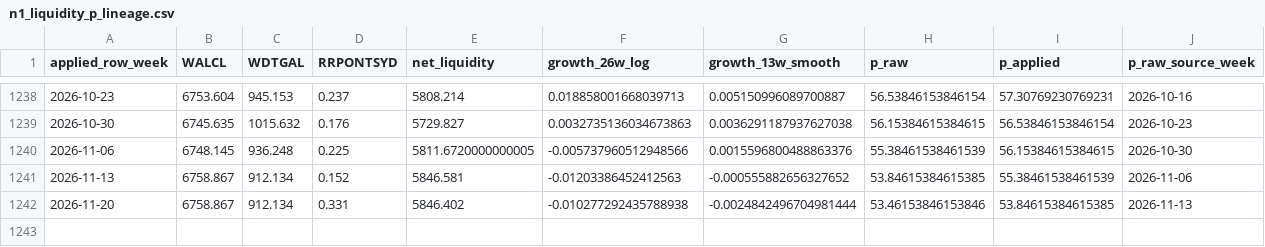
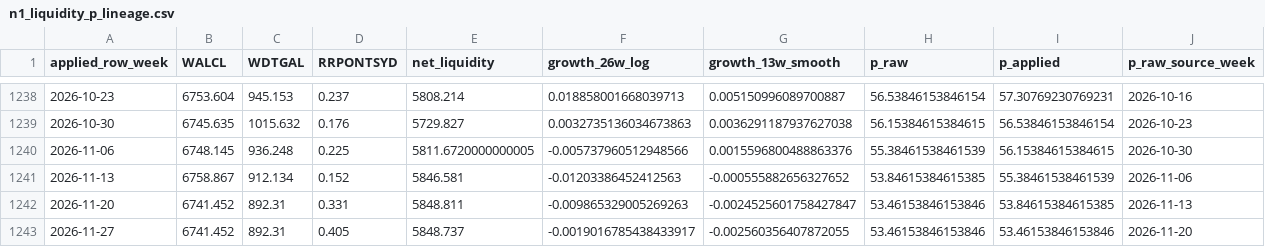
Before and after one commit to PJS-creator/vrt-mrvl-entry-monitor, a CSV file: n1_liquidity_p_lineage.csv, drawn as a sheet; only a part is shown, gaps mark what is left out.

```diff
--- a/n1_liquidity_p_lineage.csv
+++ b/n1_liquidity_p_lineage.csv
@@ -1241,2 +1241,3 @@ applied_row_week,WALCL,WDTGAL,RRPONTSYD,net_liquidity,growth_26w_log,growth_13w_
 2026-11-13,6758.867,912.134,0.152,5846.581,-0.01203386452412563,-0.000555882656327652,53.84615384615385,55.38461538461539,2026-11-06
-2026-11-20,6758.867,912.134,0.331,5846.402,-0.010277292435788938,-0.0024842496704981444,53.46153846153846,53.84615384615385,2026-11-13
+2026-11-20,6741.452,892.31,0.331,5848.811,-0.009865329005269263,-0.0024525601758427847,53.46153846153846,53.84615384615385,2026-11-13
+2026-11-27,6741.452,892.31,0.405,5848.737,-0.0019016785438433917,-0.002560356407872055,53.46153846153846,53.46153846153846,2026-11-20
```
Also changed, not shown: 17 other files.
